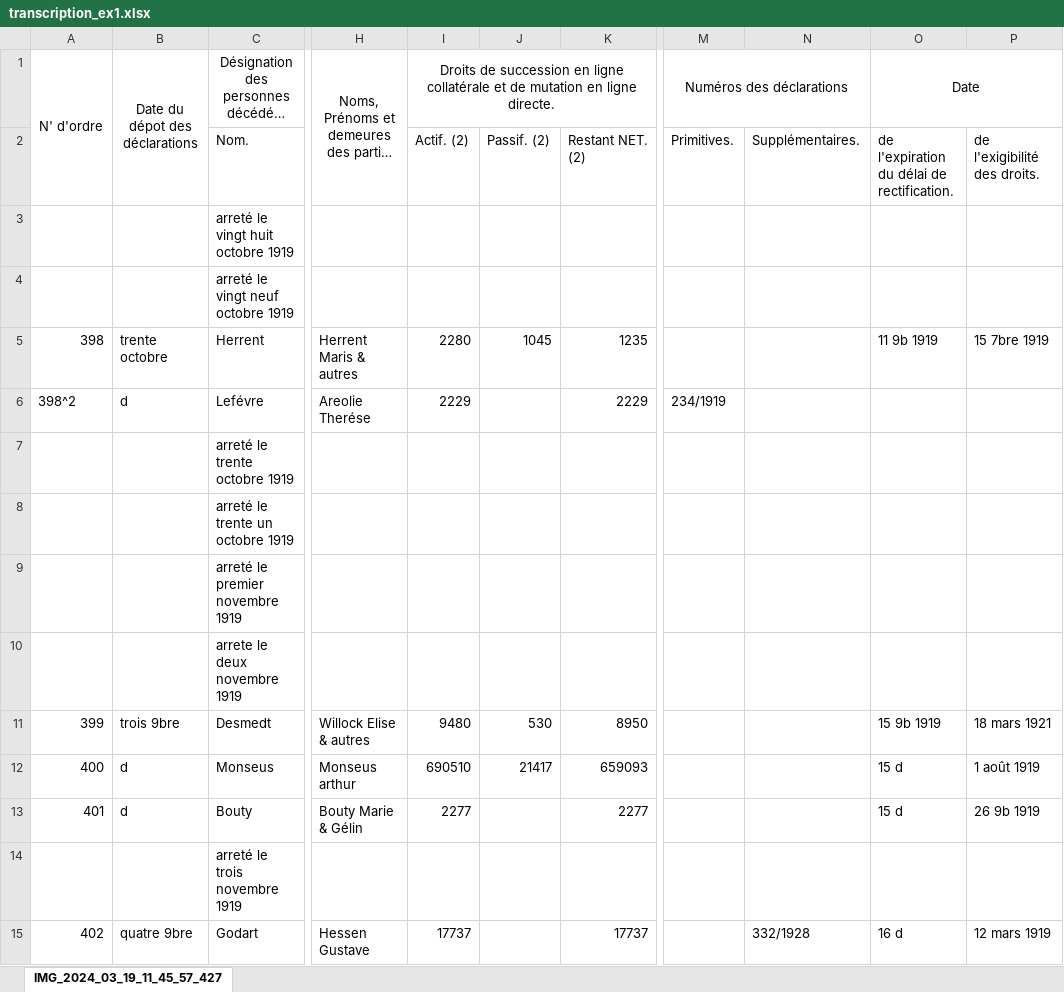
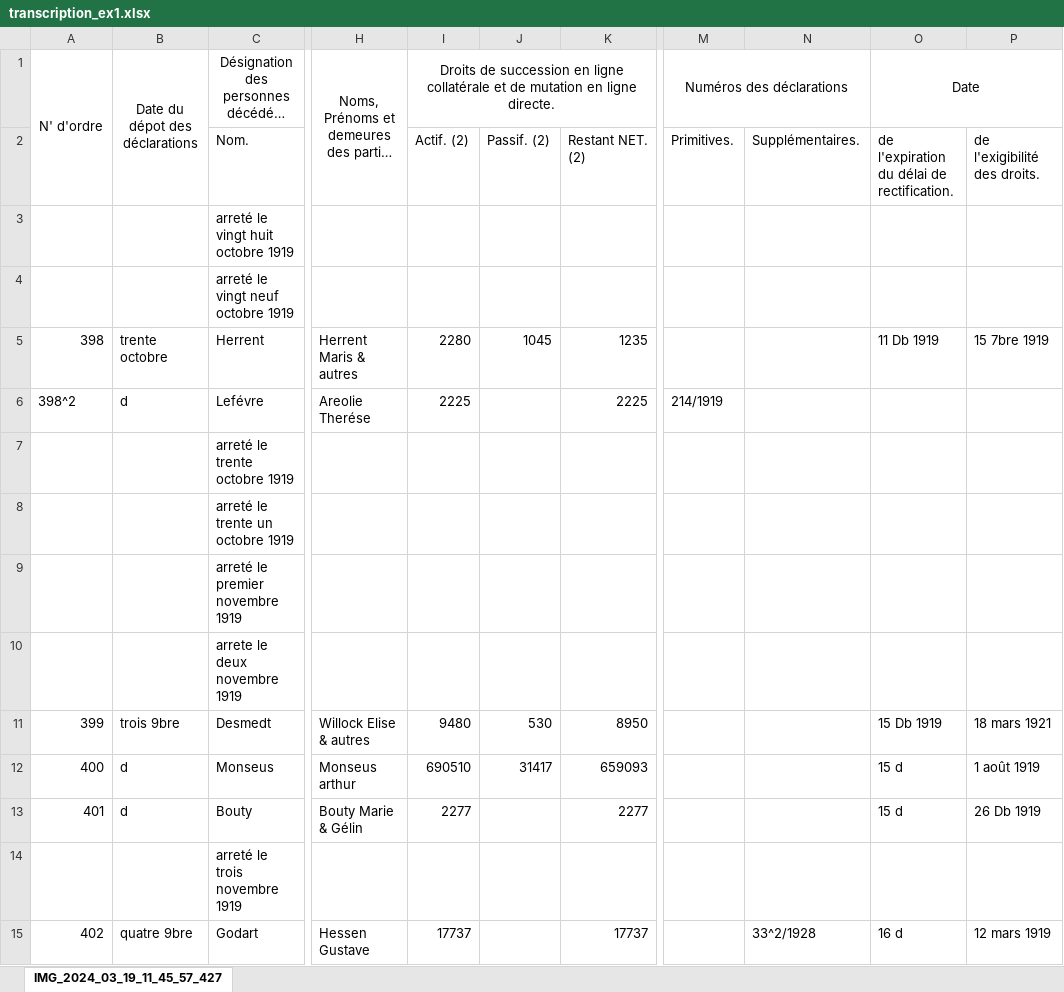
Before and after one commit to jbaudru/llm-ocr-htr-historical-text-recognition, an Excel workbook: data/transcriptions/transcription_ex1.xlsx, sheet IMG_2024_03_19_11_45_57_427, drawn as a sheet; only a part is shown, gaps mark what is left out; long unchanged cells end in …; values as stored, in another font and other column widths than the file's, no borders; the diff names each change by its address in the sheet, - before the commit and + after, or states it on an @@ line.

Commit message:
Revised transcriptions (e.g., name verifications, 9 to 5, 9bre to Dbre)

```diff
--- a/data/transcriptions/transcription_ex1.xlsx (sheet IMG_2024_03_19_11_45_57_427)
+++ b/data/transcriptions/transcription_ex1.xlsx (sheet IMG_2024_03_19_11_45_57_427)
-O5: 11 9b 1919
+O5: 11 Db 1919
-I6: 2229
+I6: 2225
-K6: 2229
+K6: 2225
-M6: 234/1919
+M6: 214/1919
-O11: 15 9b 1919
+O11: 15 Db 1919
-J12: 21417
+J12: 31417
-P13: 26 9b 1919
+P13: 26 Db 1919
-N15: 332/1928
+N15: 33^2/1928
```
Also changed, not shown: data/transcriptions/transcription_ex2.xlsx, 2 other files.
